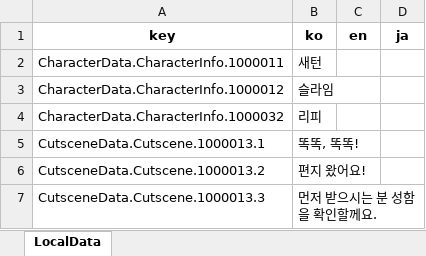
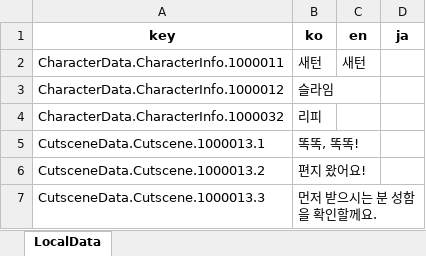
Before and after one commit to Lunaria-Project/lunaria-data-json, an Excel workbook: data/_meta/LocalData.xlsx, sheet LocalData, drawn as a sheet; only a part is shown; values as stored, in another font and other column widths than the file's, no borders; the diff names each change by its address in the sheet, - before the commit and + after, or states it on an @@ line.

Commit message:
테스트2

```diff
--- a/data/_meta/LocalData.xlsx (sheet LocalData)
+++ b/data/_meta/LocalData.xlsx (sheet LocalData)
-C2 (en): (empty)
+C2 (en): 새턴
```
